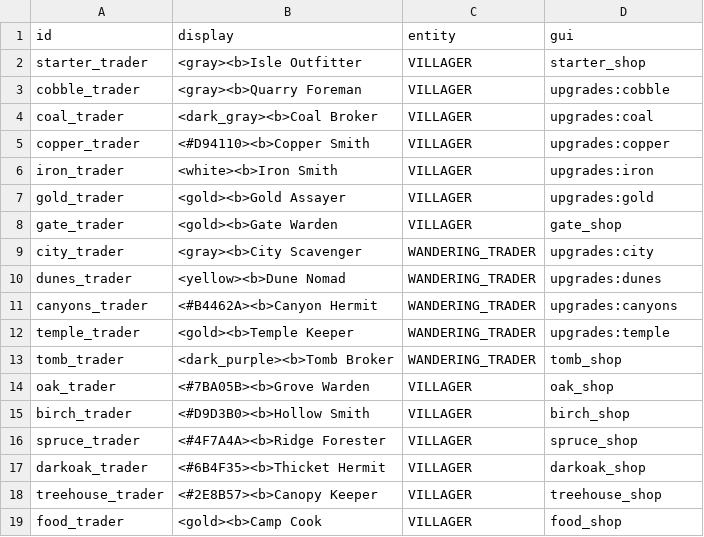
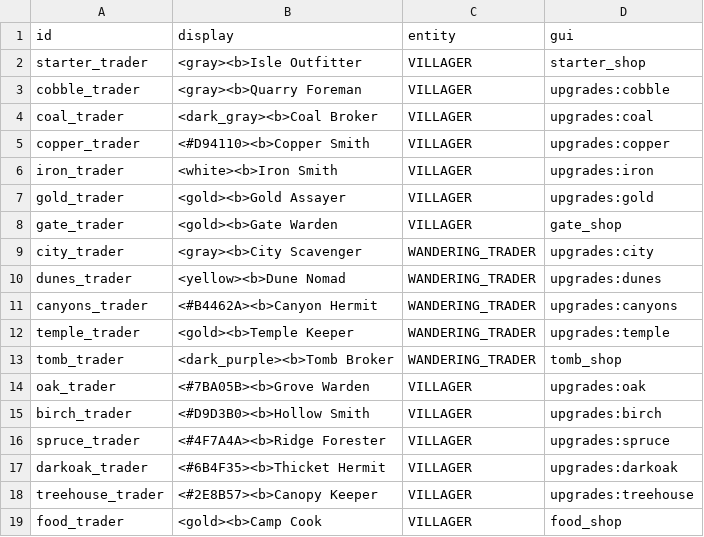
Before and after one commit to charky-p/aurora-plugin, a CSV file: scripts/data/shops/traders.csv (was scripts/data/traders.csv), drawn as a sheet.

Commit message:
[C] Verdant Groves on the upgrade system, priced like Gormak as a second branch after Origin; old tier gear, shops, icons and migration removed; balance_sim trimmed to the numbers the price formula uses; data CSVs sorted into folders; architecture diagram in the README

```diff
--- a/scripts/data/traders.csv
+++ b/scripts/data/shops/traders.csv
@@ -13,7 +13,7 @@ temple_trader,<gold><b>Temple Keeper,WANDERING_TRADER,upgrades:temple
 tomb_trader,<dark_purple><b>Tomb Broker,WANDERING_TRADER,tomb_shop
-oak_trader,<#7BA05B><b>Grove Warden,VILLAGER,oak_shop
-birch_trader,<#D9D3B0><b>Hollow Smith,VILLAGER,birch_shop
-spruce_trader,<#4F7A4A><b>Ridge Forester,VILLAGER,spruce_shop
-darkoak_trader,<#6B4F35><b>Thicket Hermit,VILLAGER,darkoak_shop
-treehouse_trader,<#2E8B57><b>Canopy Keeper,VILLAGER,treehouse_shop
+oak_trader,<#7BA05B><b>Grove Warden,VILLAGER,upgrades:oak
+birch_trader,<#D9D3B0><b>Hollow Smith,VILLAGER,upgrades:birch
+spruce_trader,<#4F7A4A><b>Ridge Forester,VILLAGER,upgrades:spruce
+darkoak_trader,<#6B4F35><b>Thicket Hermit,VILLAGER,upgrades:darkoak
+treehouse_trader,<#2E8B57><b>Canopy Keeper,VILLAGER,upgrades:treehouse
 food_trader,<gold><b>Camp Cook,VILLAGER,food_shop
```
Also changed, not shown: scripts/data/items/resources.csv, 60 other files.
